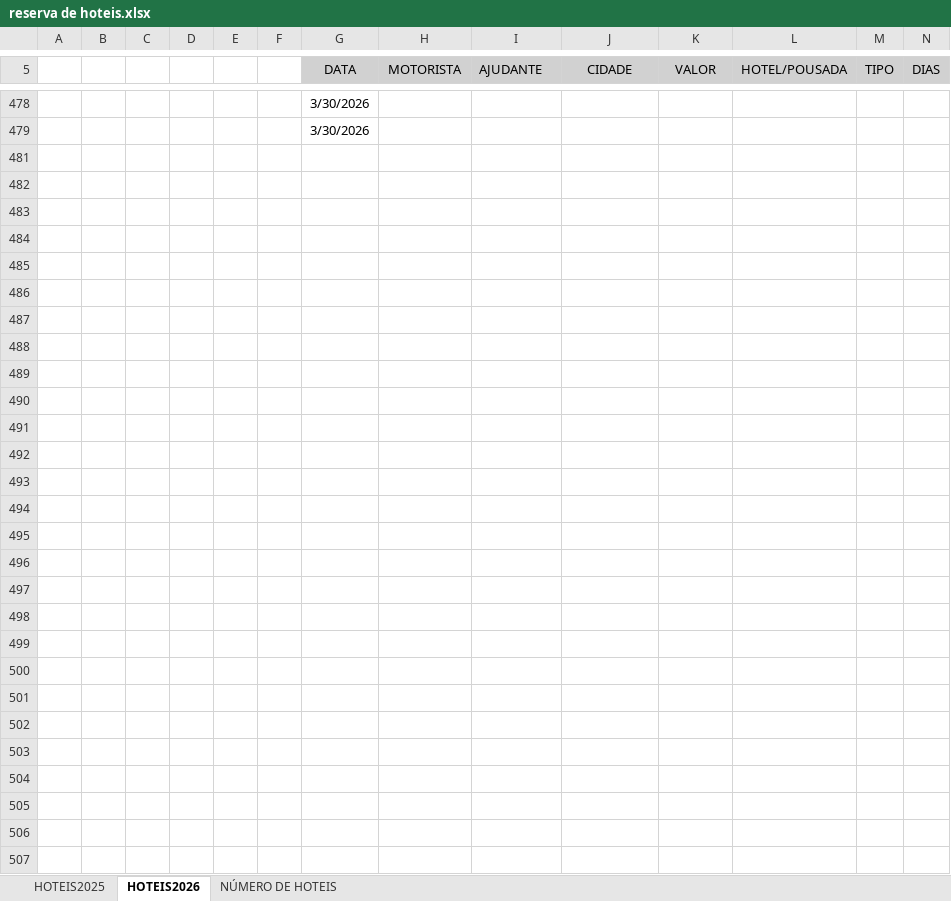
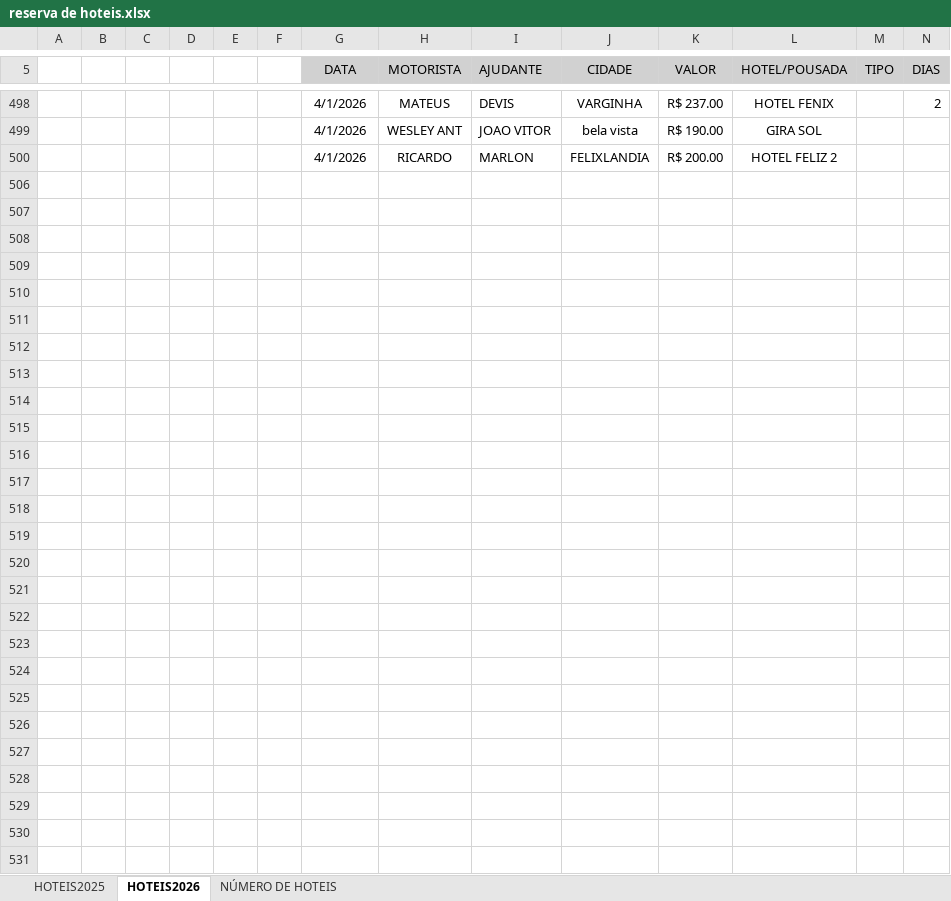
Before and after one commit to jhonnyoraculos/dashboard, an Excel workbook: data/reserva de hoteis.xlsx, sheet HOTEIS2026, drawn as a sheet; only a part is shown, gaps mark what is left out; the shorter side is filled out with more unchanged rows; values as stored, in another font and other column widths than the file's, no borders; removed rows and columns are numbered as before the commit, all else as after; rows hold the shown columns only; the diff covers the shown part only; the diff names each change by its address in the sheet, - before the commit and + after, or states it on an @@ line.

```diff
--- a/data/reserva de hoteis.xlsx (sheet HOTEIS2026)
+++ b/data/reserva de hoteis.xlsx (sheet HOTEIS2026)
-row 478:  |  |  |  |  |  | 3/30/2026
-row 479:  |  |  |  |  |  | 3/30/2026
-row 498: (empty)
+row 498:  |  |  |  |  |  | 4/1/2026 | MATEUS | DEVIS | VARGINHA | R$ 237.00 | HOTEL FENIX |  | 2
-row 499: (empty)
+row 499:  |  |  |  |  |  | 4/1/2026 | WESLEY ANT | JOAO VITOR | bela vista | R$ 190.00 | GIRA SOL
-row 500: (empty)
+row 500:  |  |  |  |  |  | 4/1/2026 | RICARDO | MARLON | FELIXLANDIA | R$ 200.00 | HOTEL FELIZ 2
-row 484: (empty)
-row 485: (empty)
-row 486: (empty)
-row 487: (empty)
-row 488: (empty)
-row 489: (empty)
-row 490: (empty)
-row 491: (empty)
-row 492: (empty)
-row 493: (empty)
-row 494: (empty)
-row 495: (empty)
-row 496: (empty)
-row 497: (empty)
-row 498: (empty)
-row 499: (empty)
-row 500: (empty)
-row 501: (empty)
-row 502: (empty)
-row 503: (empty)
-row 504: (empty)
-row 505: (empty)
```
Also changed, not shown: 5 added rows, 2 removed rows, 2 hidden or unhidden rows and 6 edited cells elsewhere in this sheet, sheet NÚMERO DE HOTEIS, hidden cells, data/combustivel.xlsx, data/manutencao.xlsx.
